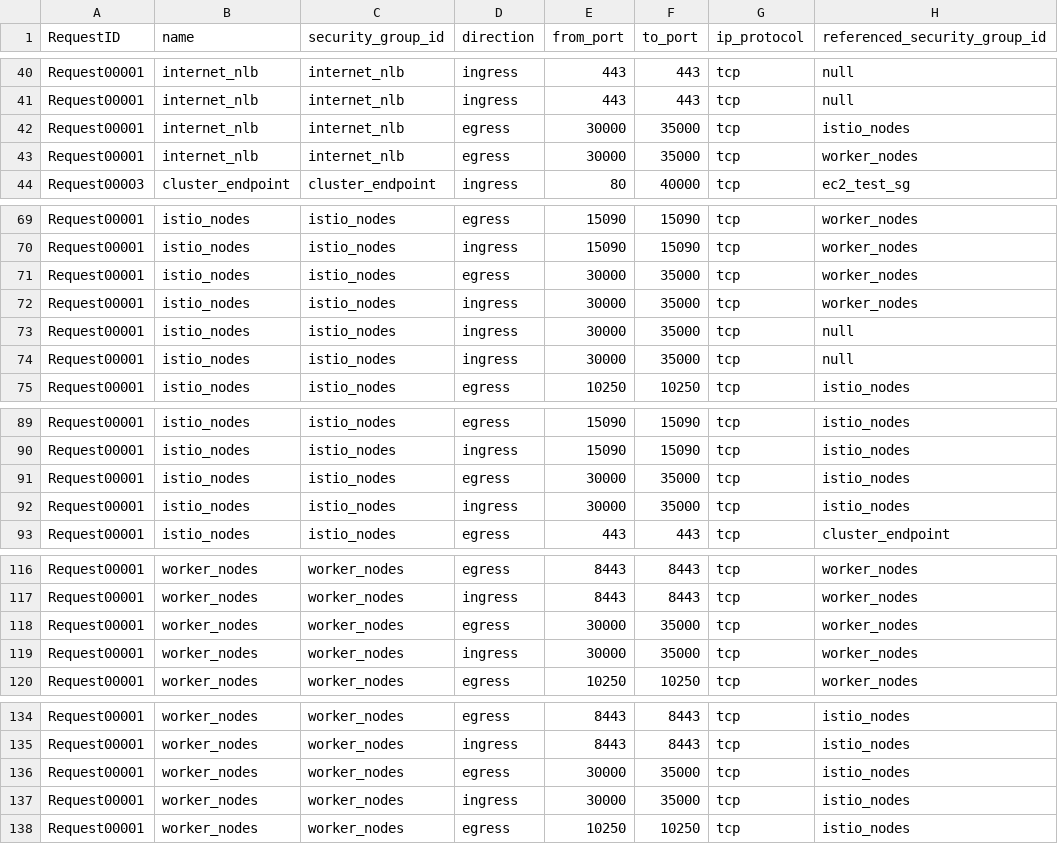
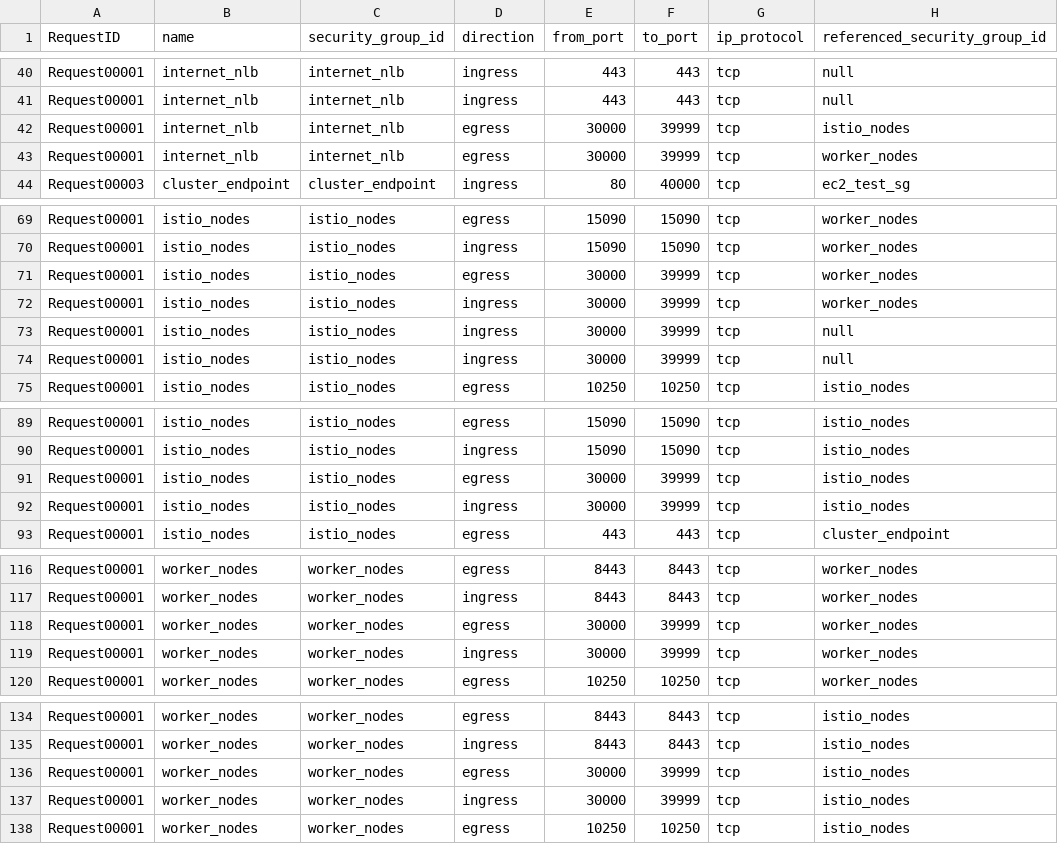
Before and after one commit to drewpypro/terraform-aws-sg-module-template, a CSV file: firewall_rules.csv, drawn as a sheet; only a part is shown, gaps mark what is left out; the diff covers the shown part only; the diff names each change by its address in the sheet, - before the commit and + after, or states it on an @@ line.

```diff
--- a/firewall_rules.csv
+++ b/firewall_rules.csv
-F42:F43 (to_port): 35000
+F42:F43 (to_port): 39999
-F71:F74 (to_port): 35000
+F71:F74 (to_port): 39999
-F91:F92 (to_port): 35000
+F91:F92 (to_port): 39999
-F118:F119 (to_port): 35000
+F118:F119 (to_port): 39999
-F136:F137 (to_port): 35000
+F136:F137 (to_port): 39999
```
Also changed, not shown: 2 edited cells elsewhere in this file, 4 other files.
